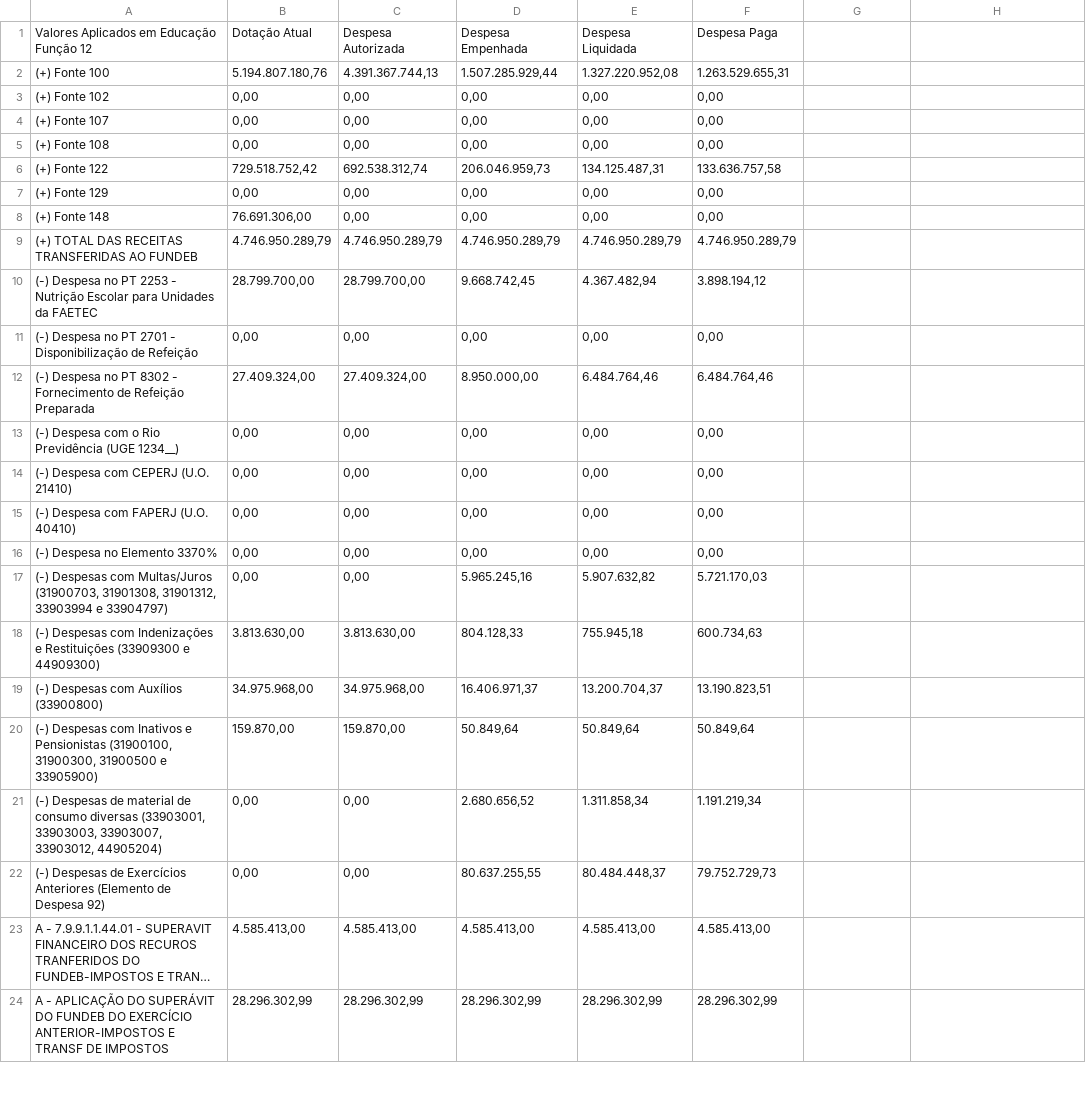
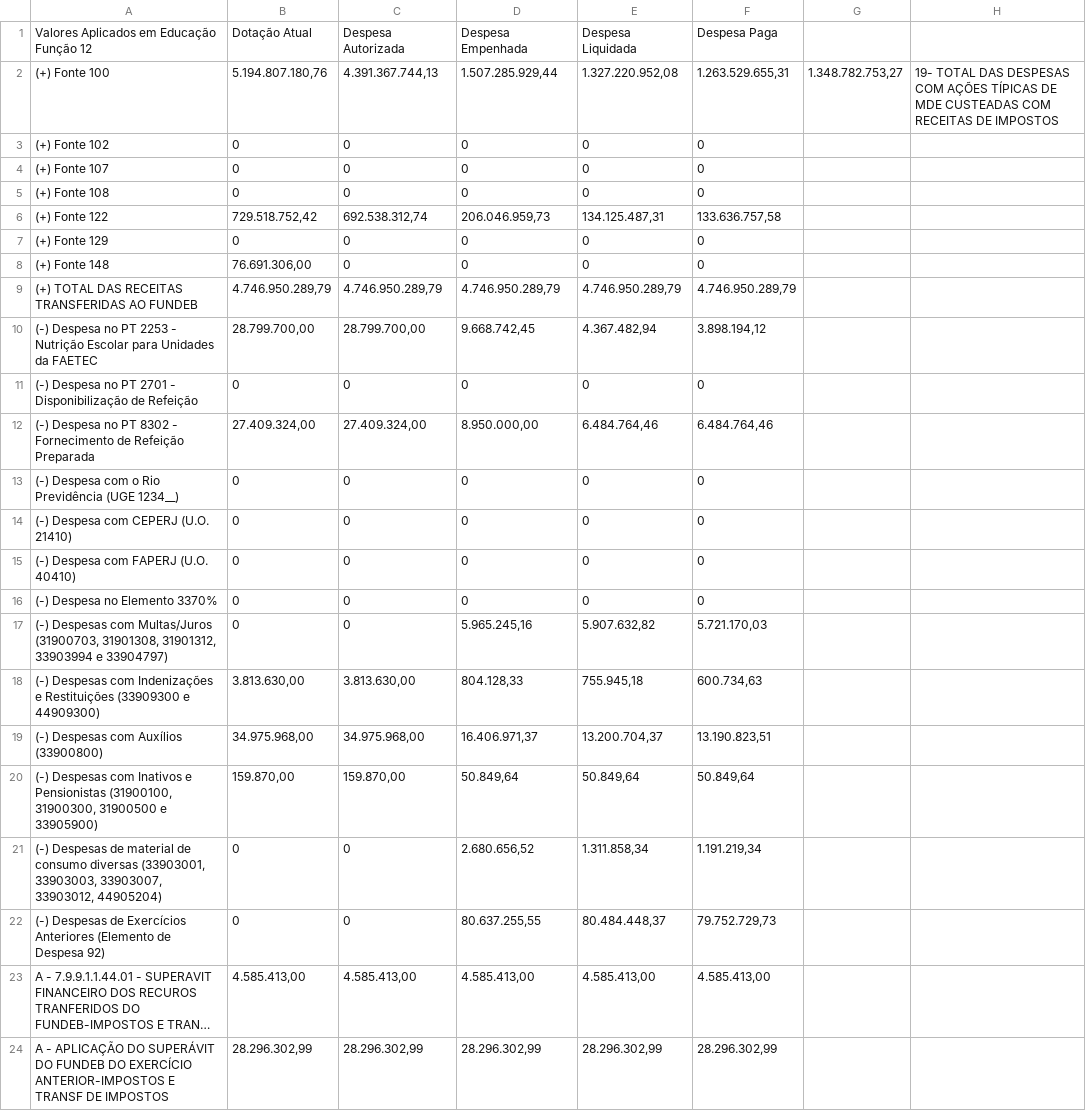
Before and after one commit to mjandussi/analise_indices_constitucionais, a CSV file: consultas_base/Relatório Limites Constitucionais - EDUCAÇÃO Parte 2_3 (2026) com FR 108 Adaptado_1784576848869.csv, drawn as a sheet; only a part is shown; long unchanged cells end in …; the diff covers the shown part only; the diff names each change by its address in the sheet, - before the commit and + after, or states it on an @@ line.

```diff
--- a/consultas_base/Relatório Limites Constitucionais - EDUCAÇÃO Parte 2_3 (2026) com FR 108 Adaptado_1784576848869.csv
+++ b/consultas_base/Relatório Limites Constitucionais - EDUCAÇÃO Parte 2_3 (2026) com FR 108 Adaptado_1784576848869.csv
-G2: (empty)
+G2: 1.348.782.753,27
-H2: (empty)
+H2: 19- TOTAL DAS DESPESAS COM AÇÕES TÍPICAS DE MDE CUSTEADAS COM RECEITAS DE IMPOSTOS
-B3:B5: 0,00
+B3:B5: 0
-C3:C5: 0,00
+C3:C5: 0
-D3:D5: 0,00
+D3:D5: 0
-E3:E5: 0,00
+E3:E5: 0
-F3:F5: 0,00
+F3:F5: 0
-B7: 0,00
+B7: 0
-C7:C8: 0,00
+C7:C8: 0
-D7:D8: 0,00
+D7:D8: 0
-E7:E8: 0,00
+E7:E8: 0
-F7:F8: 0,00
+F7:F8: 0
-B11: 0,00
+B11: 0
-C11: 0,00
+C11: 0
-D11: 0,00
+D11: 0
-E11: 0,00
+E11: 0
-F11: 0,00
+F11: 0
-B13:B17: 0,00
+B13:B17: 0
-C13:C17: 0,00
+C13:C17: 0
-D13:D16: 0,00
+D13:D16: 0
-E13:E16: 0,00
+E13:E16: 0
-F13:F16: 0,00
+F13:F16: 0
-B21:B22: 0,00
+B21:B22: 0
-C21:C22: 0,00
+C21:C22: 0
```
Also changed, not shown: 75 edited cells elsewhere in this file, consultas_base/Relatório Limites Constitucionais - EDUCAÇÃO Parte 2_3 (Abr.2026)_ORIGINAL.csv, 9 other files.
